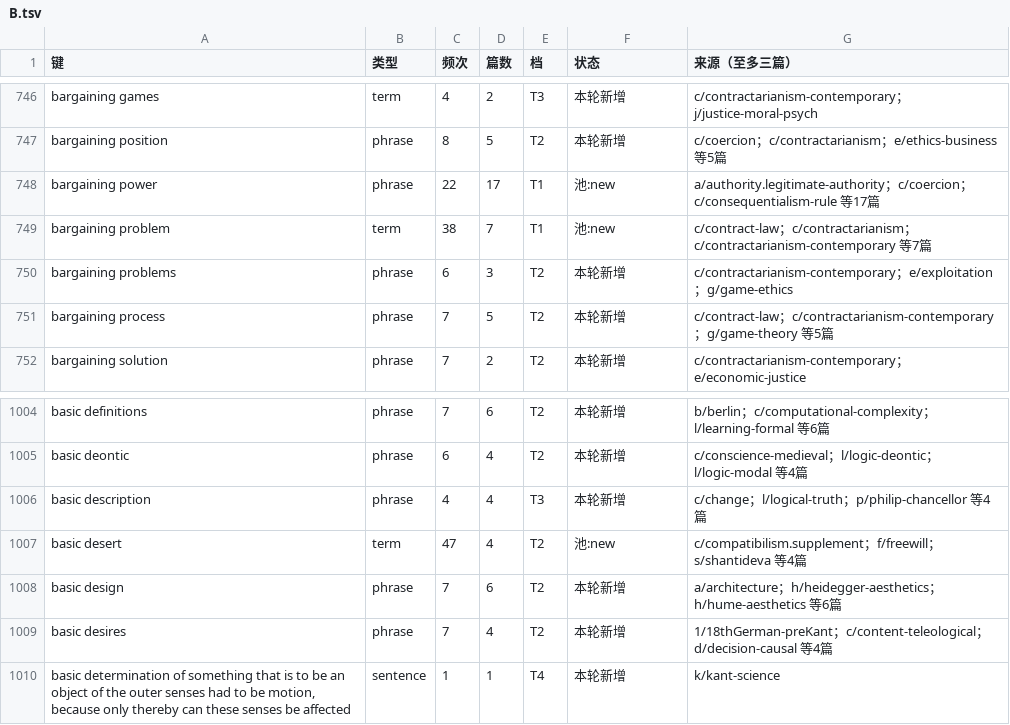
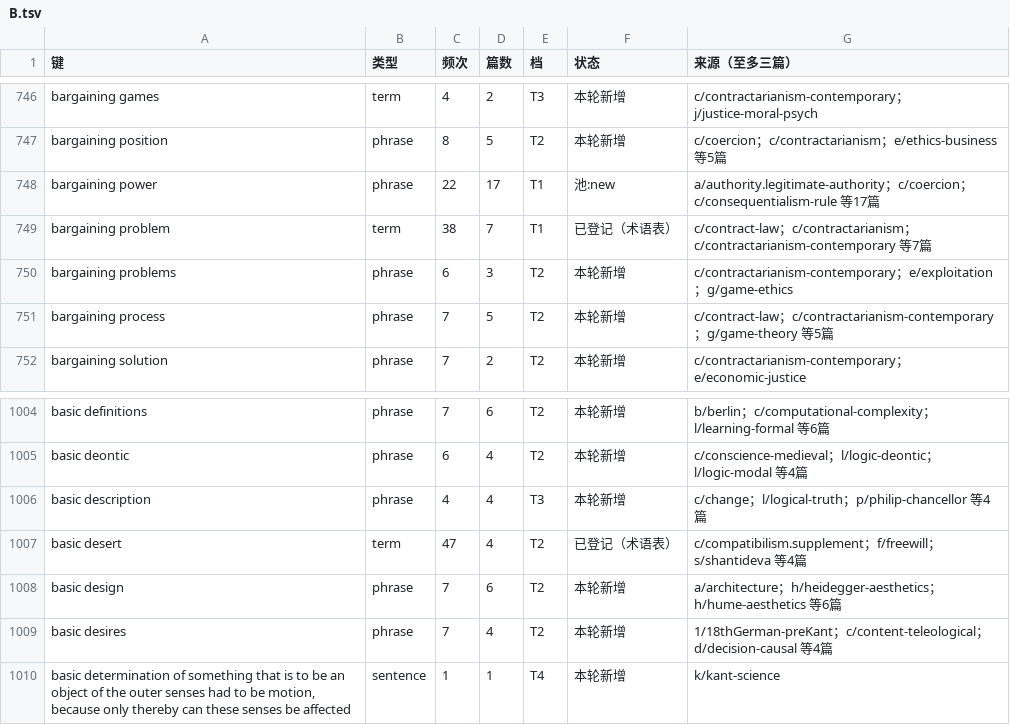
Before and after one commit to taophilosophy/SEP-CN, a TSV file: specs/058-term-full-reextraction/results/az/B.tsv, drawn as a sheet; only a part is shown, gaps mark what is left out.

Commit message:
specs/058 术语第十一批：45 条落册（审定形优先）

```diff
--- a/specs/058-term-full-reextraction/results/az/B.tsv
+++ b/specs/058-term-full-reextraction/results/az/B.tsv
@@ -748,3 +748,3 @@ bargaining position	phrase	8	5	T2	本轮新增	c/coercion；c/contractarianism
 bargaining power	phrase	22	17	T1	池:new	a/authority.legitimate-authority；c/coercion；c/consequentialism-rule 等17篇
-bargaining problem	term	38	7	T1	池:new	c/contract-law；c/contractarianism；c/contractarianism-contemporary 等7篇
+bargaining problem	term	38	7	T1	已登记（术语表）	c/contract-law；c/contractarianism；c/contractarianism-contemporary 等7篇
 bargaining problems	phrase	6	3	T2	本轮新增	c/contractarianism-contemporary；e/exploitation；g/game-ethics
@@ -1006,3 +1006,3 @@ basic deontic	phrase	6	4	T2	本轮新增	c/conscience-medieval；l/logic-deontic
 basic description	phrase	4	4	T3	本轮新增	c/change；l/logical-truth；p/philip-chancellor 等4篇
-basic desert	term	47	4	T2	池:new	c/compatibilism.supplement；f/freewill；s/shantideva 等4篇
+basic desert	term	47	4	T2	已登记（术语表）	c/compatibilism.supplement；f/freewill；s/shantideva 等4篇
 basic design	phrase	7	6	T2	本轮新增	a/architecture；h/heidegger-aesthetics；h/hume-aesthetics 等6篇
```
Also changed, not shown: specs/058-term-full-reextraction/results/az/G.tsv, specs/058-term-full-reextraction/results/az/N.tsv, 51 other files.
